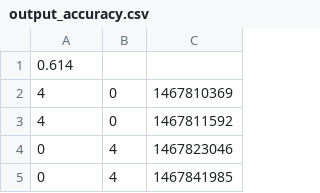
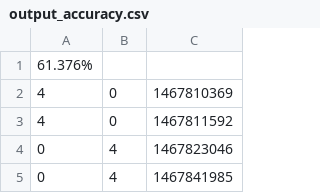
Before and after one commit to Jackievg/Assignment-2, a CSV file: output_accuracy.csv, drawn as a sheet; only a part is shown.

Commit message:
output edit

```diff
--- a/output_accuracy.csv
+++ b/output_accuracy.csv
@@ -1,2 +1,2 @@
-0.614
+61.376%
 4, 0, 1467810369
```
